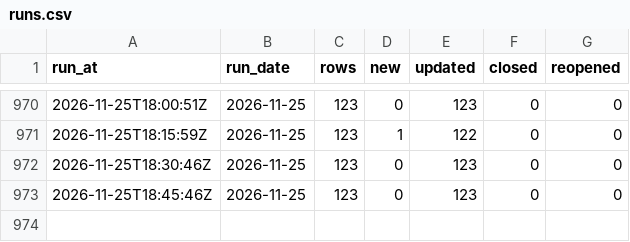
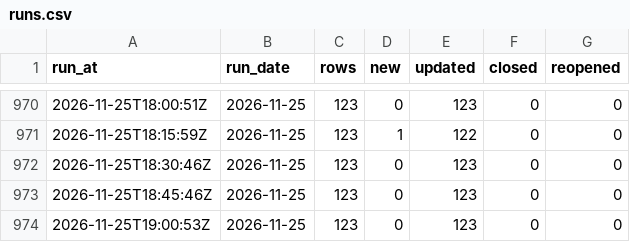
Before and after one commit to ajpayzant/NHL-Injury-Tool, a CSV file: data/runs.csv, drawn as a sheet; only a part is shown, gaps mark what is left out; the diff names each change by its address in the sheet, - before the commit and + after, or states it on an @@ line.

```diff
--- a/data/runs.csv
+++ b/data/runs.csv
+row 974: 2026-11-25T19:00:53Z | 2026-11-25 | 123 | 0 | 123 | 0 | 0
```
Also changed, not shown: data/injuries.csv.
